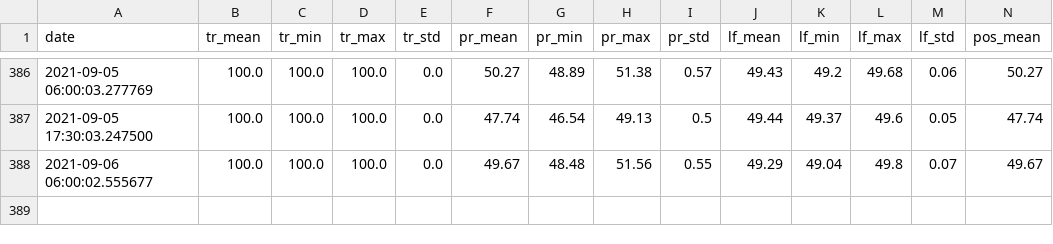
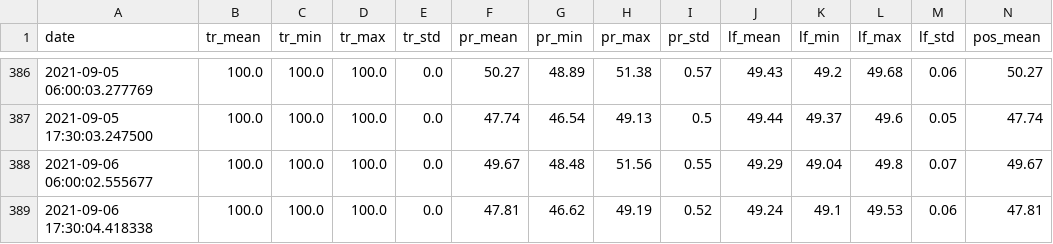
Before and after one commit to rusantsovsv/dashboard_rt, a CSV file: csv_dashboard/not_updates_files.csv, drawn as a sheet; only a part is shown, gaps mark what is left out; rows hold the shown columns only; the diff names each change by its address in the sheet, - before the commit and + after, or states it on an @@ line.

Commit message:
new csv

```diff
--- a/csv_dashboard/not_updates_files.csv
+++ b/csv_dashboard/not_updates_files.csv
+row 389: 2021-09-06 17:30:04.418338 | 100.0 | 100.0 | 100.0 | 0.0 | 47.81 | 46.62 | 49.19 | 0.52 | 49.24 | 49.1 | 49.53 | 0.06 | 47.81
```
